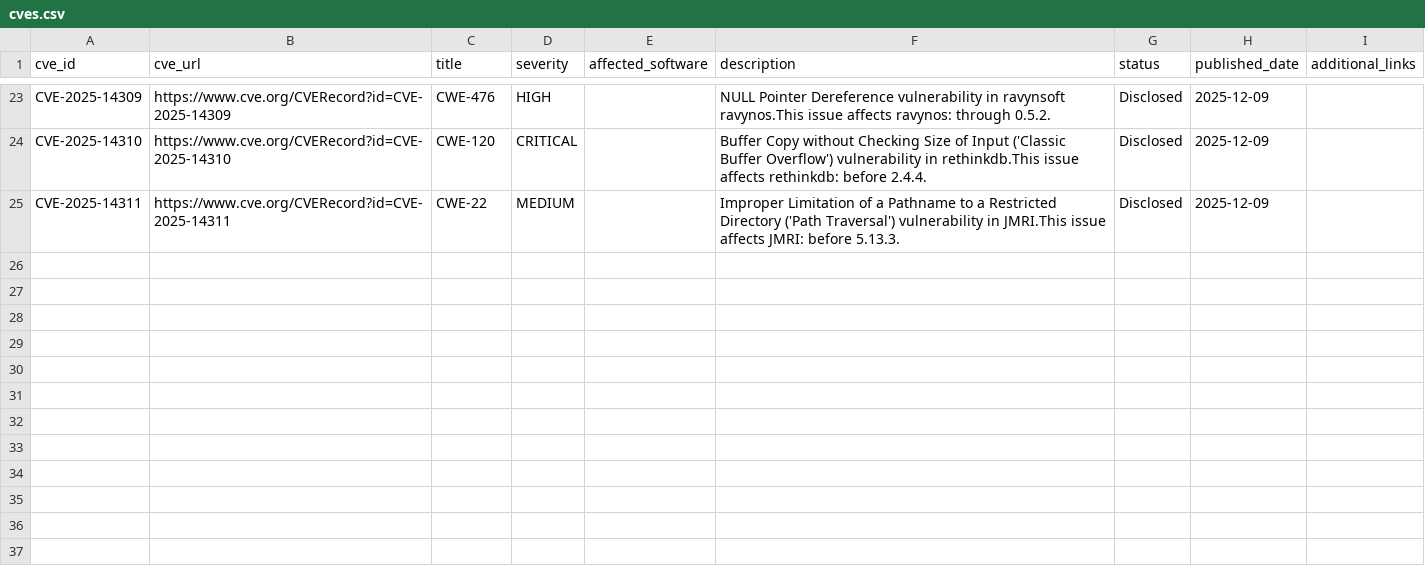
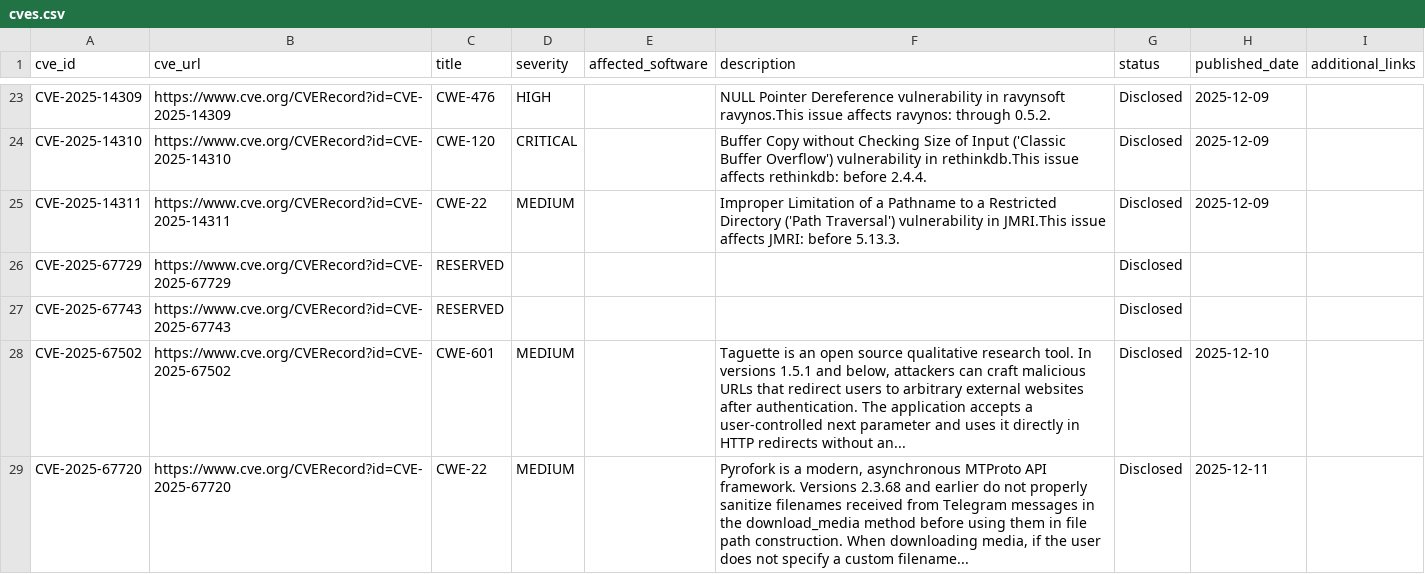
Before and after one commit to TitanCAProject/TitanCAProject.github.io, a CSV file: assets/cves.csv, drawn as a sheet; only a part is shown, gaps mark what is left out; the diff names each change by its address in the sheet, - before the commit and + after, or states it on an @@ line.

Commit message:
Update cves.csv with new CVE entries
Added new CVE entries to the cves.csv file, including details such as cve_id, cve_url, title, severity, affected_software, description, status, published_date, and additional_links.

```diff
--- a/assets/cves.csv
+++ b/assets/cves.csv
+row 26: CVE-2025-67729 | https://www.cve.org/CVERecord?id=CVE-2025-67729 | RESERVED |  |  |  | Disclosed
+row 27: CVE-2025-67743 | https://www.cve.org/CVERecord?id=CVE-2025-67743 | RESERVED |  |  |  | Disclosed
+row 28: CVE-2025-67502 | https://www.cve.org/CVERecord?id=CVE-2025-67502 | CWE-601 | MEDIUM |  | Taguette is an open source qualitative research tool. In versions 1.5.1 and below, attackers can craft malicious URLs that redirect users to arbitrary external websites after authentication. The application accepts a user-controlled next parameter and uses it directly in HTTP redirects without an... | Disclosed | 2025-12-10
+row 29: CVE-2025-67720 | https://www.cve.org/CVERecord?id=CVE-2025-67720 | CWE-22 | MEDIUM |  | Pyrofork is a modern, asynchronous MTProto API framework. Versions 2.3.68 and earlier do not properly sanitize filenames received from Telegram messages in the download_media method before using them in file path construction. When downloading media, if the user does not specify a custom filename... | Disclosed | 2025-12-11
```
